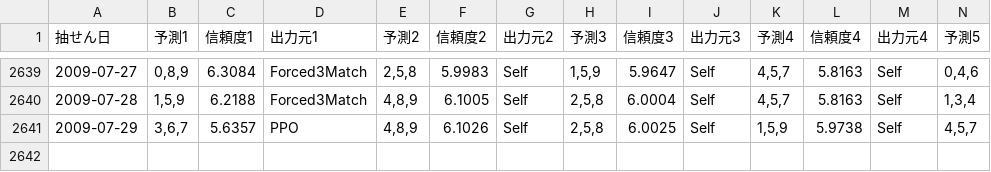
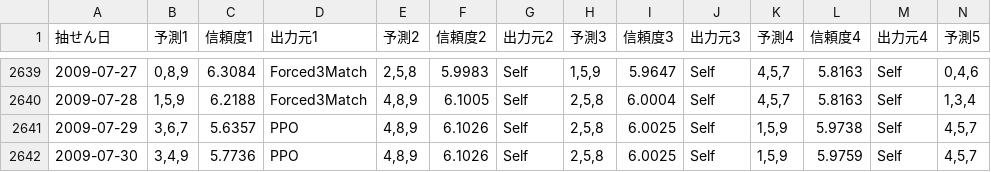
Before and after one commit to Joker7822/num3_v4, a CSV file: Numbers3_predictions.csv, drawn as a sheet; only a part is shown, gaps mark what is left out; rows hold the shown columns only; the diff names each change by its address in the sheet, - before the commit and + after, or states it on an @@ line.

```diff
--- a/Numbers3_predictions.csv
+++ b/Numbers3_predictions.csv
+row 2642: 2009-07-30 | 3,4,9 | 5.7736 | PPO | 4,8,9 | 6.1026 | Self | 2,5,8 | 6.0025 | Self | 1,5,9 | 5.9759 | Self | 4,5,7
```
